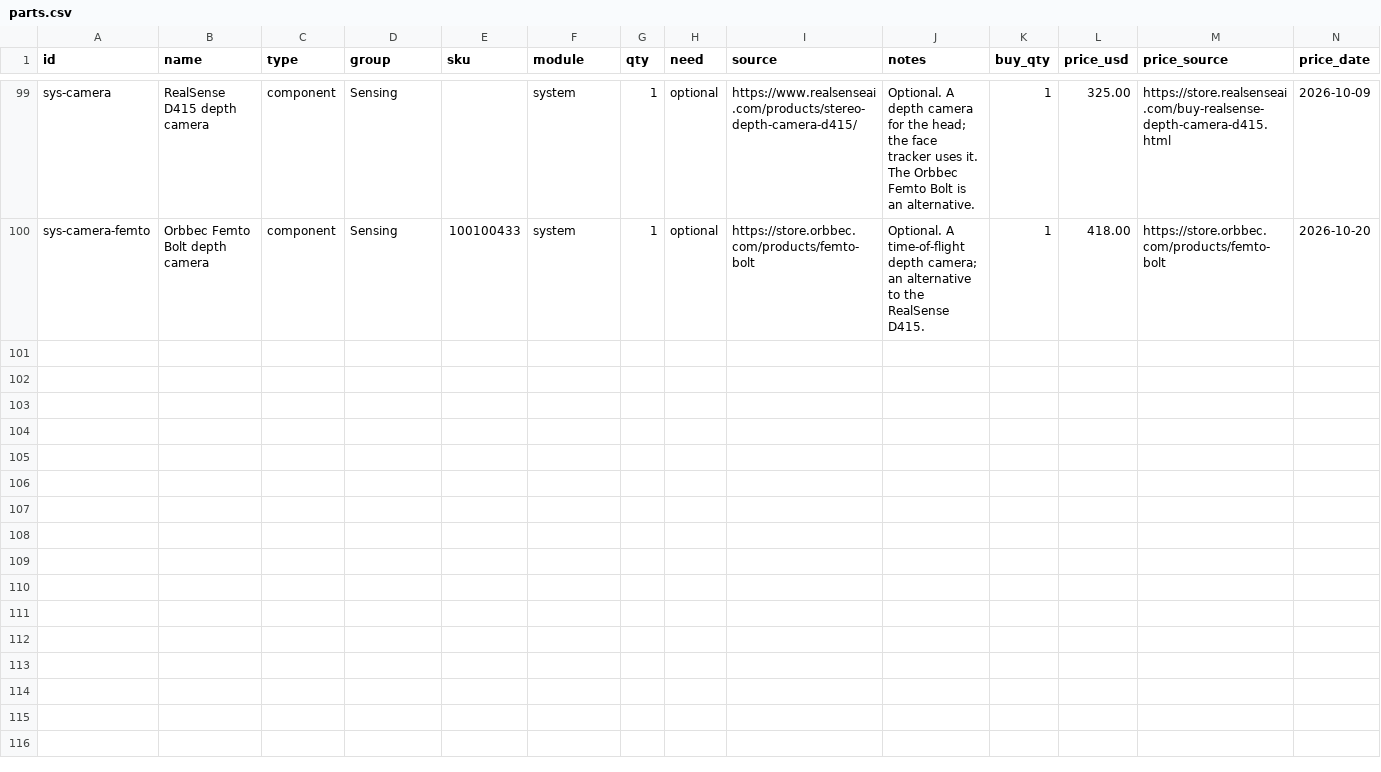
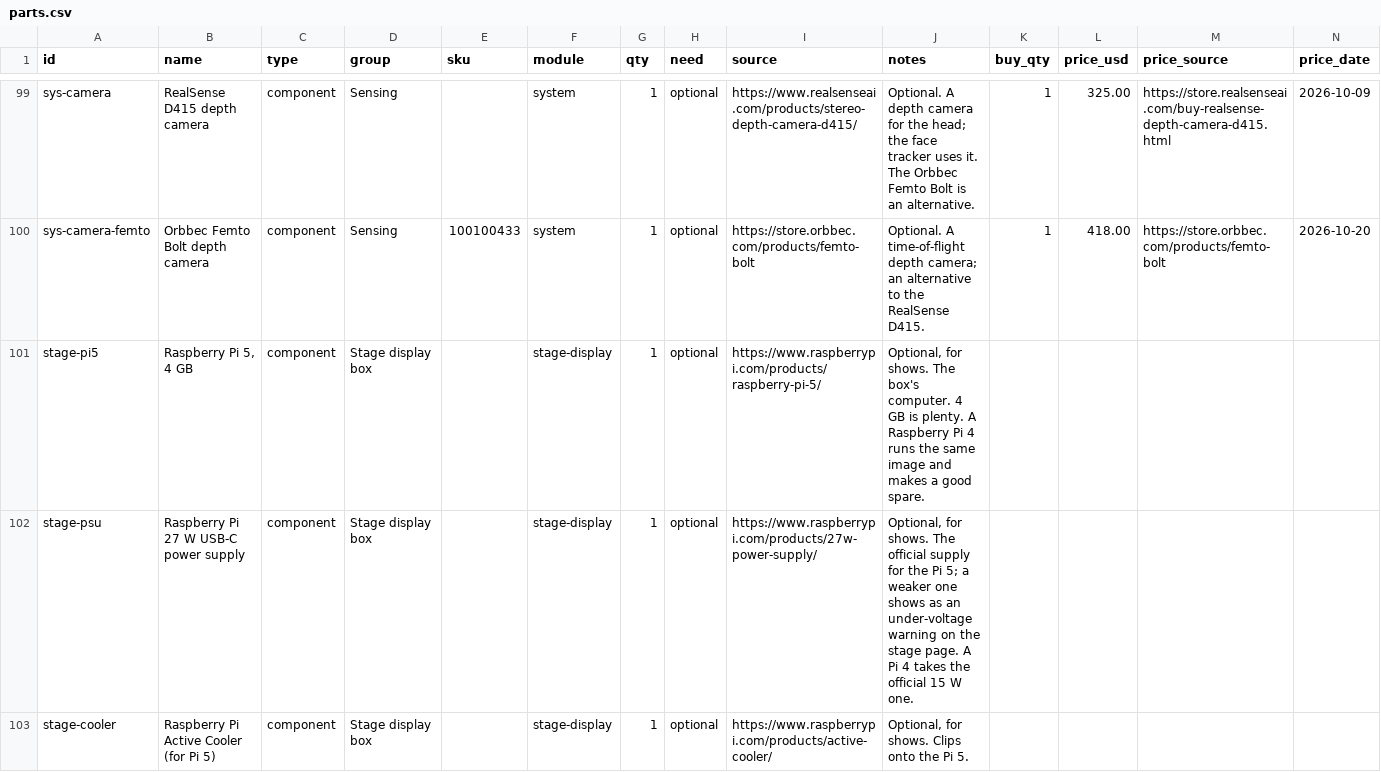
Before and after one commit to UW-Allen-School-Robotics/opendubs, a CSV file: hardware/parts.csv, drawn as a sheet; only a part is shown, gaps mark what is left out; the diff covers the shown part only; the diff names each change by its address in the sheet, - before the commit and + after, or states it on an @@ line.

```diff
--- a/hardware/parts.csv
+++ b/hardware/parts.csv
+row 101: stage-pi5 | Raspberry Pi 5, 4 GB | component | Stage display box |  | stage-display | 1 | optional | https://www.raspberrypi.com/products/raspberry-pi-5/ | Optional, for shows. The box's computer. 4 GB is plenty. A Raspberry Pi 4 runs the same image and makes a good spare.
+row 102: stage-psu | Raspberry Pi 27 W USB-C power supply | component | Stage display box |  | stage-display | 1 | optional | https://www.raspberrypi.com/products/27w-power-supply/ | Optional, for shows. The official supply for the Pi 5; a weaker one shows as an under-voltage warning on the stage page. A Pi 4 takes the official 15 W one.
+row 103: stage-cooler | Raspberry Pi Active Cooler (for Pi 5) | component | Stage display box |  | stage-display | 1 | optional | https://www.raspberrypi.com/products/active-cooler/ | Optional, for shows. Clips onto the Pi 5.
```
Also changed, not shown: 6 added rows elsewhere in this file, 3 other files.
